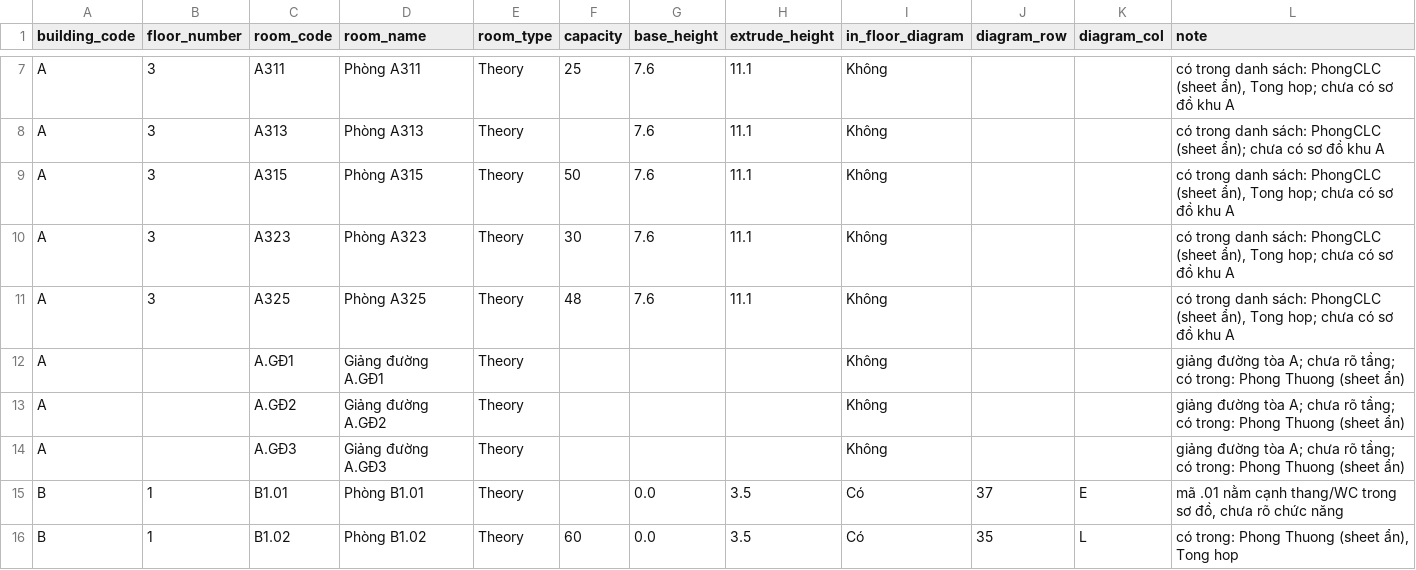
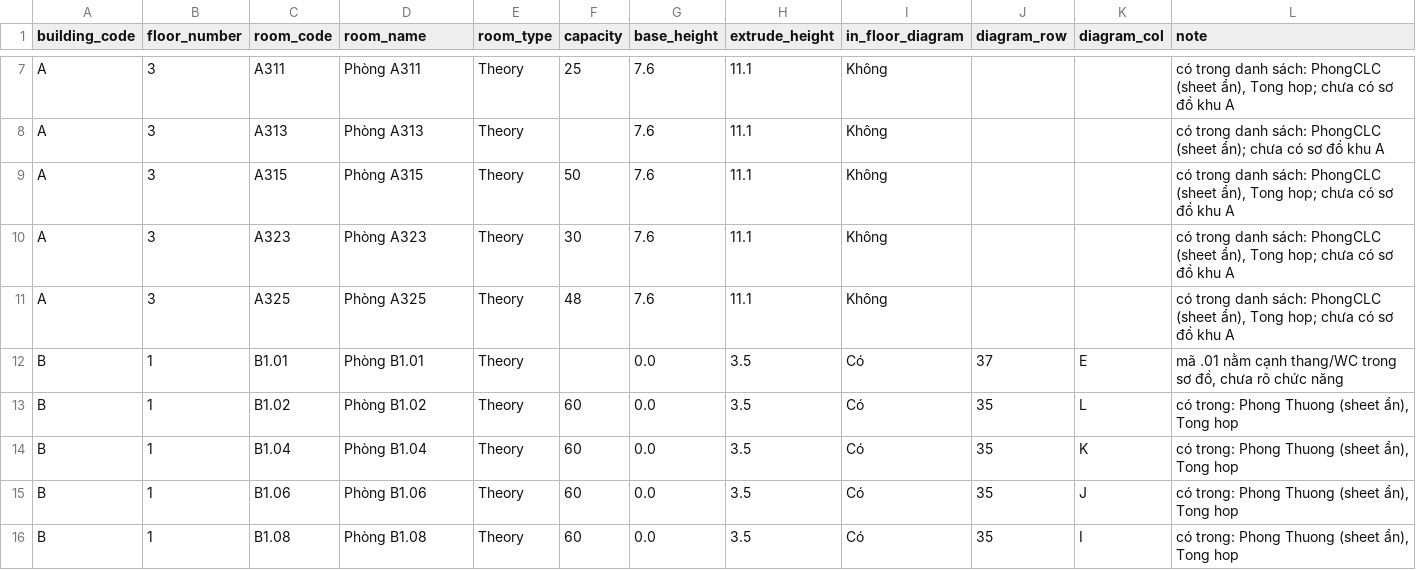
Before and after one commit to LiQiye2507/GIS_3D, a CSV file: dataset/processed/rooms_normalized.csv, drawn as a sheet; only a part is shown, gaps mark what is left out; the shorter side is filled out with more unchanged rows; the diff names each change by its address in the sheet, - before the commit and + after, or states it on an @@ line.

Commit message:
data: loại giảng đường A.GĐ1-3 chưa xác định tầng khỏi dữ liệu Tòa A

```diff
--- a/dataset/processed/rooms_normalized.csv
+++ b/dataset/processed/rooms_normalized.csv
-row 12: A |  | A.GĐ1 | Giảng đường A.GĐ1 | Theory |  |  |  | Không |  |  | giảng đường tòa A; chưa rõ tầng; có trong: Phong Thuong (sheet ẩn)
-row 13: A |  | A.GĐ2 | Giảng đường A.GĐ2 | Theory |  |  |  | Không |  |  | giảng đường tòa A; chưa rõ tầng; có trong: Phong Thuong (sheet ẩn)
-row 14: A |  | A.GĐ3 | Giảng đường A.GĐ3 | Theory |  |  |  | Không |  |  | giảng đường tòa A; chưa rõ tầng; có trong: Phong Thuong (sheet ẩn)
```
Also changed, not shown: dataset/field_survey/survey_floorplans_template.csv, 2 other files.
